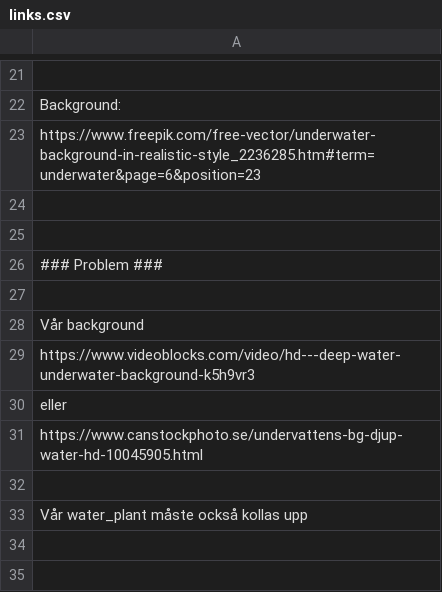
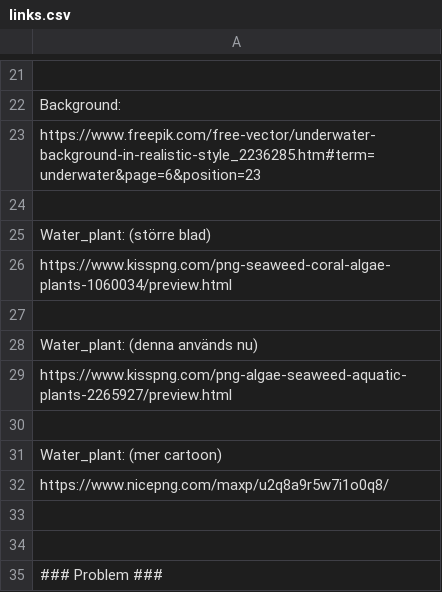
Before and after one commit to fuggla/fc-aqua-fish, a CSV file: links.csv, drawn as a sheet; only a part is shown, gaps mark what is left out; the shorter side is filled out with more unchanged rows.

Commit message:
La in vattenväxter som kan användas

```diff
--- a/links.csv
+++ b/links.csv
@@ -24,2 +24,11 @@ https://www.freepik.com/free-vector/underwater-background-in-realistic-style_223
 
+Water_plant: (större blad)
+https://www.kisspng.com/png-seaweed-coral-algae-plants-1060034/preview.html
+
+Water_plant: (denna används nu)
+https://www.kisspng.com/png-algae-seaweed-aquatic-plants-2265927/preview.html
+
+Water_plant: (mer cartoon)
+https://www.nicepng.com/maxp/u2q8a9r5w7i1o0q8/
+
 
```
Also changed, not shown: 5 other files.
